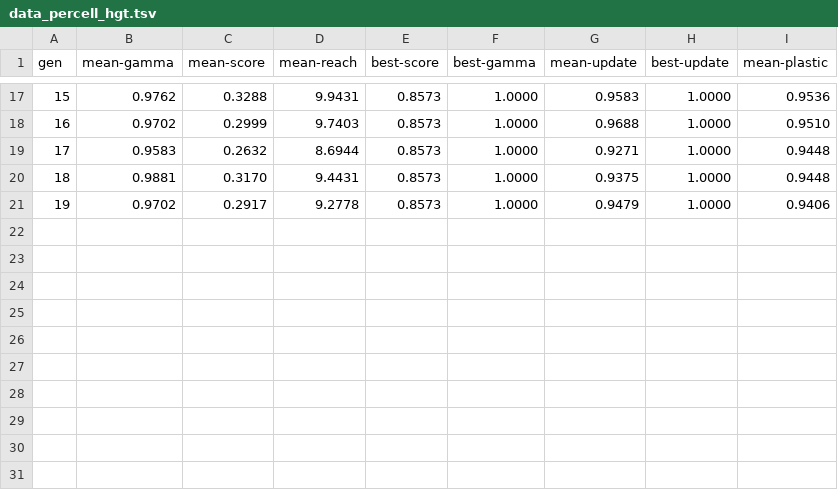
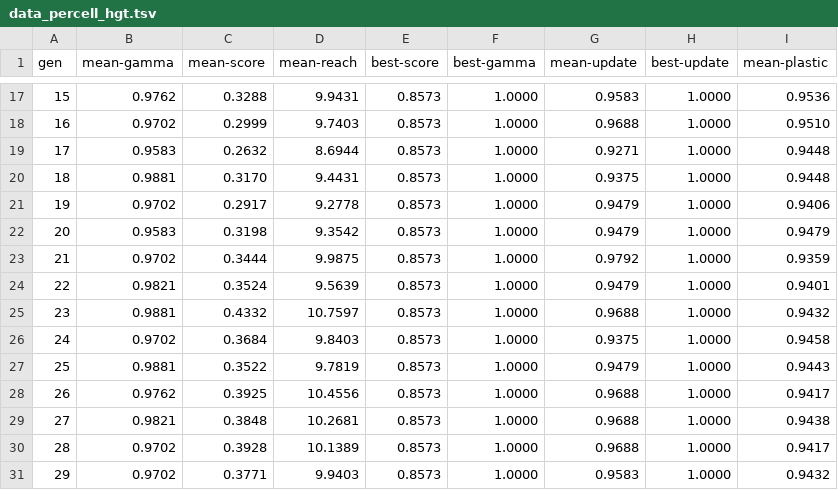
Before and after one commit to tothedarktowercame/mmca-clj, a TSV file: data/baldwin/data_percell_hgt.tsv, drawn as a sheet; only a part is shown, gaps mark what is left out.

```diff
--- a/data/baldwin/data_percell_hgt.tsv
+++ b/data/baldwin/data_percell_hgt.tsv
@@ -21 +21,11 @@ gen	mean-gamma	mean-score	mean-reach	best-score	best-gamma	mean-update	best-upda
 19	0.9702	0.2917	9.2778	0.8573	1.0000	0.9479	1.0000	0.9406
+20	0.9583	0.3198	9.3542	0.8573	1.0000	0.9479	1.0000	0.9479
+21	0.9702	0.3444	9.9875	0.8573	1.0000	0.9792	1.0000	0.9359
+22	0.9821	0.3524	9.5639	0.8573	1.0000	0.9479	1.0000	0.9401
+23	0.9881	0.4332	10.7597	0.8573	1.0000	0.9688	1.0000	0.9432
+24	0.9702	0.3684	9.8403	0.8573	1.0000	0.9375	1.0000	0.9458
+25	0.9881	0.3522	9.7819	0.8573	1.0000	0.9479	1.0000	0.9443
+26	0.9762	0.3925	10.4556	0.8573	1.0000	0.9688	1.0000	0.9417
+27	0.9821	0.3848	10.2681	0.8573	1.0000	0.9688	1.0000	0.9438
+28	0.9702	0.3928	10.1389	0.8573	1.0000	0.9688	1.0000	0.9417
+29	0.9702	0.3771	9.9403	0.8573	1.0000	0.9583	1.0000	0.9432
```
